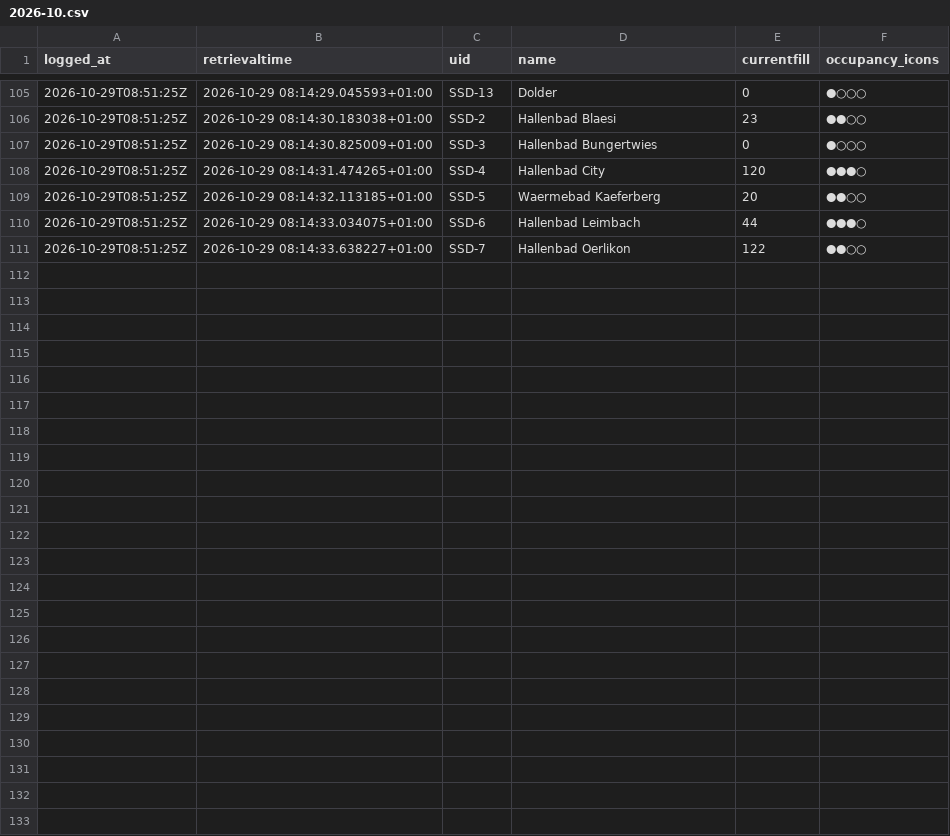
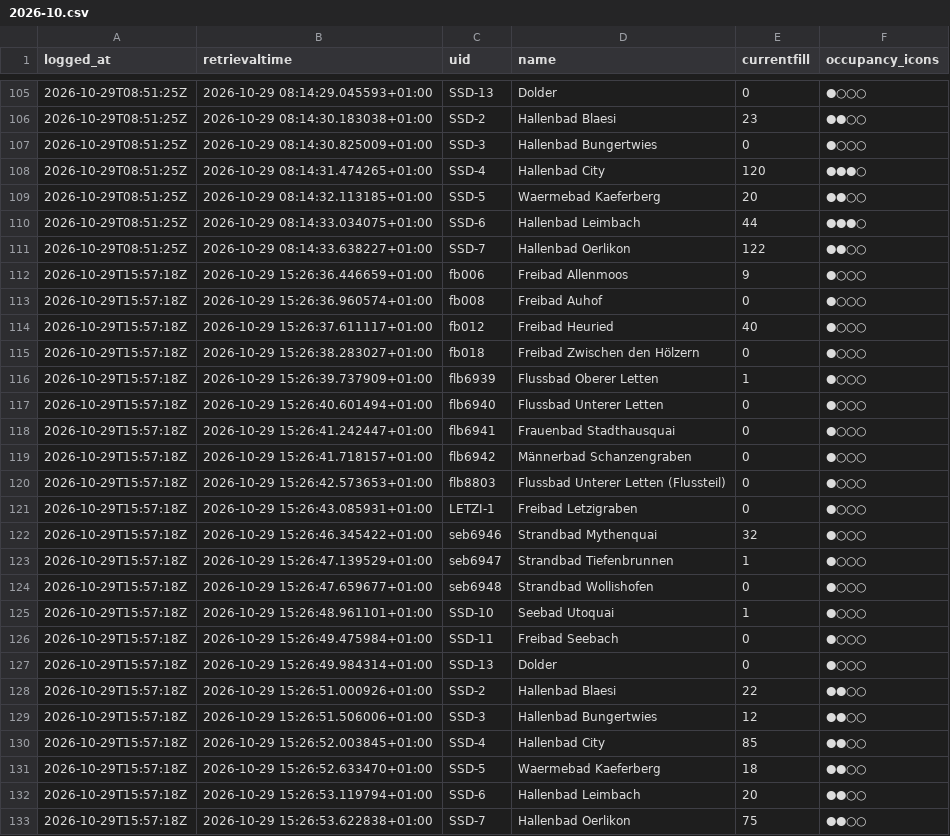
Before and after one commit to philcamps/Badilogger, a CSV file: data/2026-10.csv, drawn as a sheet; only a part is shown, gaps mark what is left out.

```diff
--- a/data/2026-10.csv
+++ b/data/2026-10.csv
@@ -111 +111,23 @@ logged_at,retrievaltime,uid,name,currentfill,occupancy_icons
 2026-10-29T08:51:25Z,2026-10-29 08:14:33.638227+01:00,SSD-7,Hallenbad Oerlikon,122,●●○○
+2026-10-29T15:57:18Z,2026-10-29 15:26:36.446659+01:00,fb006,Freibad Allenmoos,9,●○○○
+2026-10-29T15:57:18Z,2026-10-29 15:26:36.960574+01:00,fb008,Freibad Auhof,0,●○○○
+2026-10-29T15:57:18Z,2026-10-29 15:26:37.611117+01:00,fb012,Freibad Heuried,40,●○○○
+2026-10-29T15:57:18Z,2026-10-29 15:26:38.283027+01:00,fb018,Freibad Zwischen den Hölzern,0,●○○○
+2026-10-29T15:57:18Z,2026-10-29 15:26:39.737909+01:00,flb6939,Flussbad Oberer Letten,1,●○○○
+2026-10-29T15:57:18Z,2026-10-29 15:26:40.601494+01:00,flb6940,Flussbad Unterer Letten,0,●○○○
+2026-10-29T15:57:18Z,2026-10-29 15:26:41.242447+01:00,flb6941,Frauenbad Stadthausquai,0,●○○○
+2026-10-29T15:57:18Z,2026-10-29 15:26:41.718157+01:00,flb6942,Männerbad Schanzengraben,0,●○○○
+2026-10-29T15:57:18Z,2026-10-29 15:26:42.573653+01:00,flb8803,Flussbad Unterer Letten (Flussteil),0,●○○○
+2026-10-29T15:57:18Z,2026-10-29 15:26:43.085931+01:00,LETZI-1,Freibad Letzigraben,0,●○○○
+2026-10-29T15:57:18Z,2026-10-29 15:26:46.345422+01:00,seb6946,Strandbad Mythenquai,32,●○○○
+2026-10-29T15:57:18Z,2026-10-29 15:26:47.139529+01:00,seb6947,Strandbad Tiefenbrunnen,1,●○○○
+2026-10-29T15:57:18Z,2026-10-29 15:26:47.659677+01:00,seb6948,Strandbad Wollishofen,0,●○○○
+2026-10-29T15:57:18Z,2026-10-29 15:26:48.961101+01:00,SSD-10,Seebad Utoquai,1,●○○○
+2026-10-29T15:57:18Z,2026-10-29 15:26:49.475984+01:00,SSD-11,Freibad Seebach,0,●○○○
+2026-10-29T15:57:18Z,2026-10-29 15:26:49.984314+01:00,SSD-13,Dolder,0,●○○○
+2026-10-29T15:57:18Z,2026-10-29 15:26:51.000926+01:00,SSD-2,Hallenbad Blaesi,22,●●○○
+2026-10-29T15:57:18Z,2026-10-29 15:26:51.506006+01:00,SSD-3,Hallenbad Bungertwies,12,●●○○
+2026-10-29T15:57:18Z,2026-10-29 15:26:52.003845+01:00,SSD-4,Hallenbad City,85,●●○○
+2026-10-29T15:57:18Z,2026-10-29 15:26:52.633470+01:00,SSD-5,Waermebad Kaeferberg,18,●●○○
+2026-10-29T15:57:18Z,2026-10-29 15:26:53.119794+01:00,SSD-6,Hallenbad Leimbach,20,●●○○
+2026-10-29T15:57:18Z,2026-10-29 15:26:53.622838+01:00,SSD-7,Hallenbad Oerlikon,75,●●○○
```
Also changed, not shown: 1 other file.
